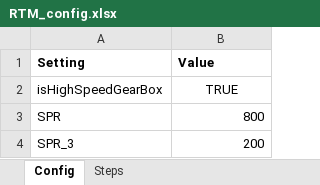
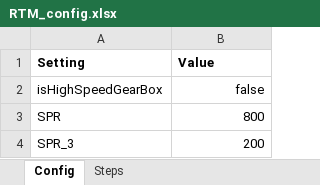
Before and after one commit to SvenPaterson/RTM, an Excel workbook: motor_upload/RTM_config.xlsx, sheet Config, drawn as a sheet; values as stored, in another font and other column widths than the file's, no borders; the diff names each change by its address in the sheet, - before the commit and + after, or states it on an @@ line.

```diff
--- a/motor_upload/RTM_config.xlsx (sheet Config)
+++ b/motor_upload/RTM_config.xlsx (sheet Config)
-B2 (Value): TRUE
+B2 (Value): false
-B2 alignment: center
+B2 alignment: right
```
Also changed, not shown: sheet Steps, 3 other files.
